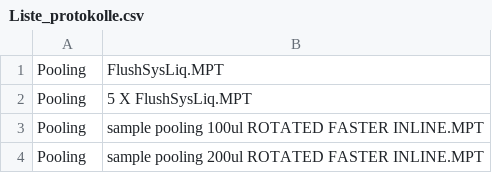
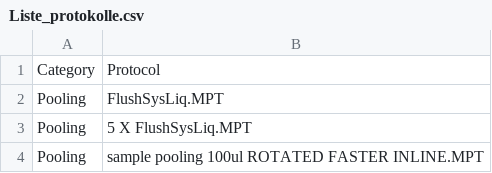
Before and after one commit to pyrrhull/JanusProtocols, a CSV file: protocols/Liste_protokolle.csv, drawn as a sheet; only a part is shown; the shorter side is filled out with more unchanged rows.

```diff
--- a/protocols/Liste_protokolle.csv
+++ b/protocols/Liste_protokolle.csv
@@ -1 +1,2 @@
+Category,Protocol
 Pooling,FlushSysLiq.MPT
```
Also changed, not shown: Liste_protokolle_2021_11_14.csv, 6 other files.
